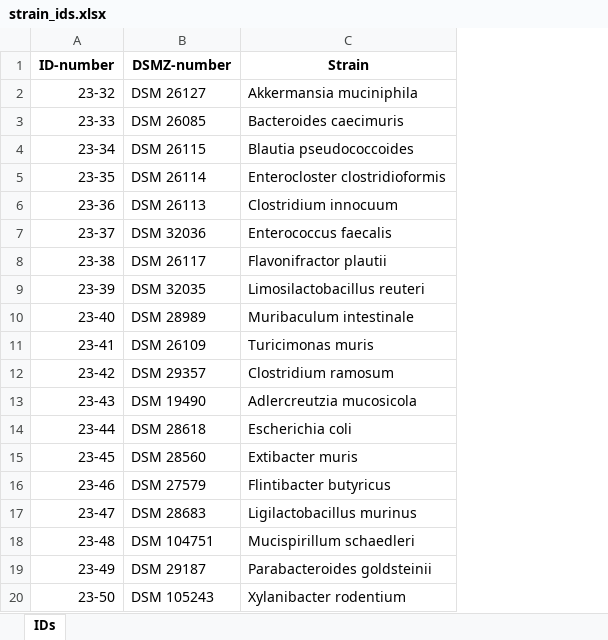
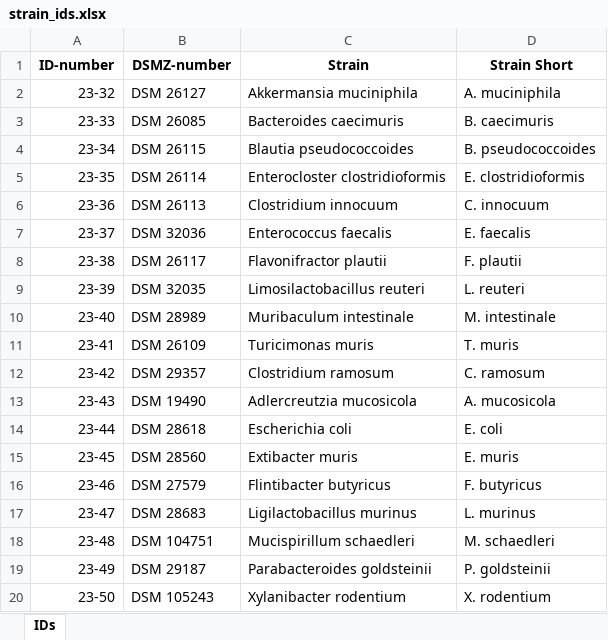
Before and after one commit to ASchatanek/lmurinus_gem, an Excel workbook: data/biolog_results/strain_ids.xlsx, sheet IDs, drawn as a sheet; values as stored, in another font and other column widths than the file's, no borders; the diff names each change by its address in the sheet, - before the commit and + after, or states it on an @@ line.

```diff
--- a/data/biolog_results/strain_ids.xlsx (sheet IDs)
+++ b/data/biolog_results/strain_ids.xlsx (sheet IDs)
+column D (Strain Short), rows 2-20: A. muciniphila | B. caecimuris | B. pseudococcoides | E. clostridioformis | C. innocuum | E. faecalis | F. plautii | L. reuteri | M. intestinale | T. muris | C. ramosum | A. mucosicola | E. coli | E. muris | F. butyricus | L. murinus | M. schaedleri | P. goldsteinii | X. rodentium
```
Also changed, not shown: data/biolog_results/plate_readout_categorizations_test.xlsx, 7 other files.
